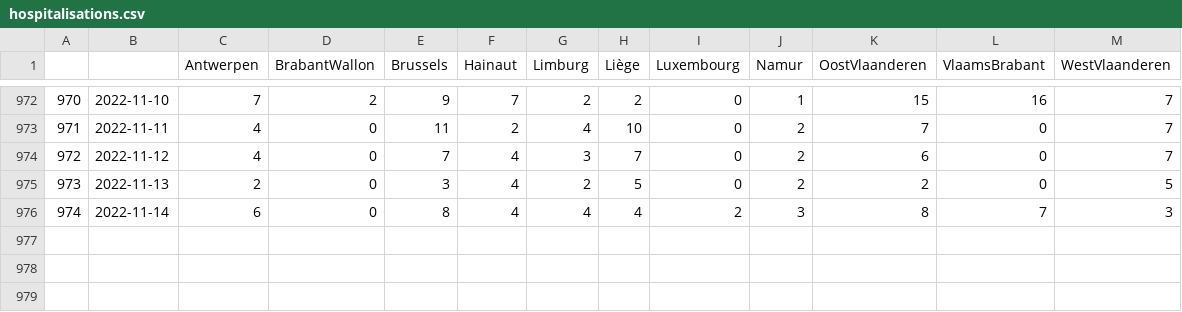
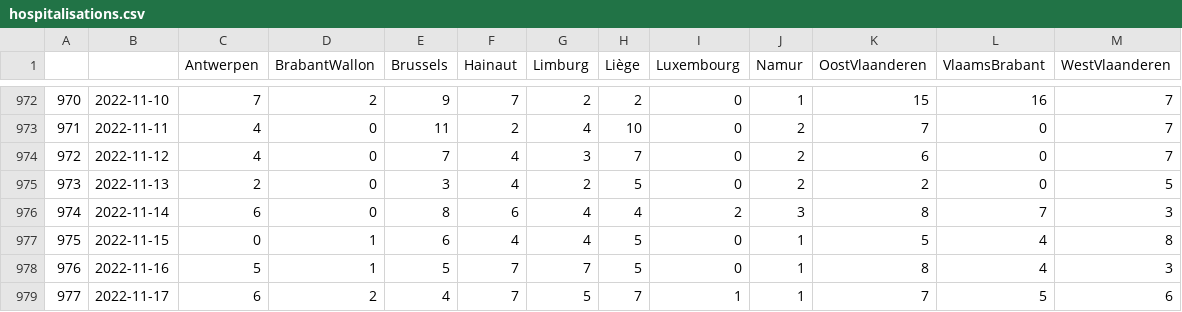
Before and after one commit to tbuytaer/test-of-github-datawrapper-output, a CSV file: hospitalisations.csv, drawn as a sheet; only a part is shown, gaps mark what is left out.

Commit message:
Updated data

```diff
--- a/hospitalisations.csv
+++ b/hospitalisations.csv
@@ -975,2 +975,5 @@
 973,2022-11-13,2,0,3,4,2,5,0,2,2,0,5
-974,2022-11-14,6,0,8,4,4,4,2,3,8,7,3
+974,2022-11-14,6,0,8,6,4,4,2,3,8,7,3
+975,2022-11-15,0,1,6,4,4,5,0,1,5,4,8
+976,2022-11-16,5,1,5,7,7,5,0,1,8,4,3
+977,2022-11-17,6,2,4,7,5,7,1,1,7,5,6
```
